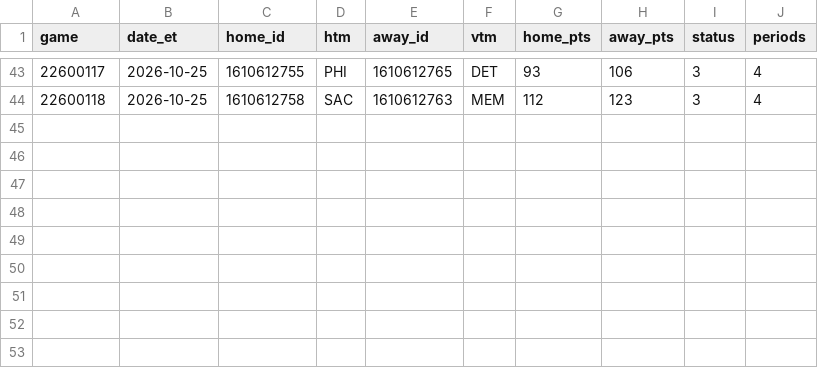
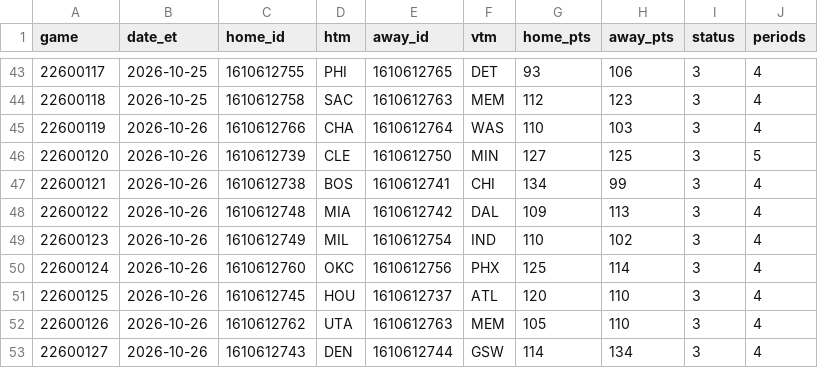
Before and after one commit to jvector26/JIMBO, a CSV file: live/2026/games_meta.csv, drawn as a sheet; only a part is shown, gaps mark what is left out; the diff names each change by its address in the sheet, - before the commit and + after, or states it on an @@ line.

```diff
--- a/live/2026/games_meta.csv
+++ b/live/2026/games_meta.csv
+row 45: 22600119 | 2026-10-26 | 1610612766 | CHA | 1610612764 | WAS | 110 | 103 | 3 | 4
+row 46: 22600120 | 2026-10-26 | 1610612739 | CLE | 1610612750 | MIN | 127 | 125 | 3 | 5
+row 47: 22600121 | 2026-10-26 | 1610612738 | BOS | 1610612741 | CHI | 134 | 99 | 3 | 4
+row 48: 22600122 | 2026-10-26 | 1610612748 | MIA | 1610612742 | DAL | 109 | 113 | 3 | 4
+row 49: 22600123 | 2026-10-26 | 1610612749 | MIL | 1610612754 | IND | 110 | 102 | 3 | 4
+row 50: 22600124 | 2026-10-26 | 1610612760 | OKC | 1610612756 | PHX | 125 | 114 | 3 | 4
+row 51: 22600125 | 2026-10-26 | 1610612745 | HOU | 1610612737 | ATL | 120 | 110 | 3 | 4
+row 52: 22600126 | 2026-10-26 | 1610612762 | UTA | 1610612763 | MEM | 105 | 110 | 3 | 4
+row 53: 22600127 | 2026-10-26 | 1610612743 | DEN | 1610612744 | GSW | 114 | 134 | 3 | 4
```
Also changed, not shown: live/2026/injuries.csv, live/2026/pregame.csv, 26 other files.
